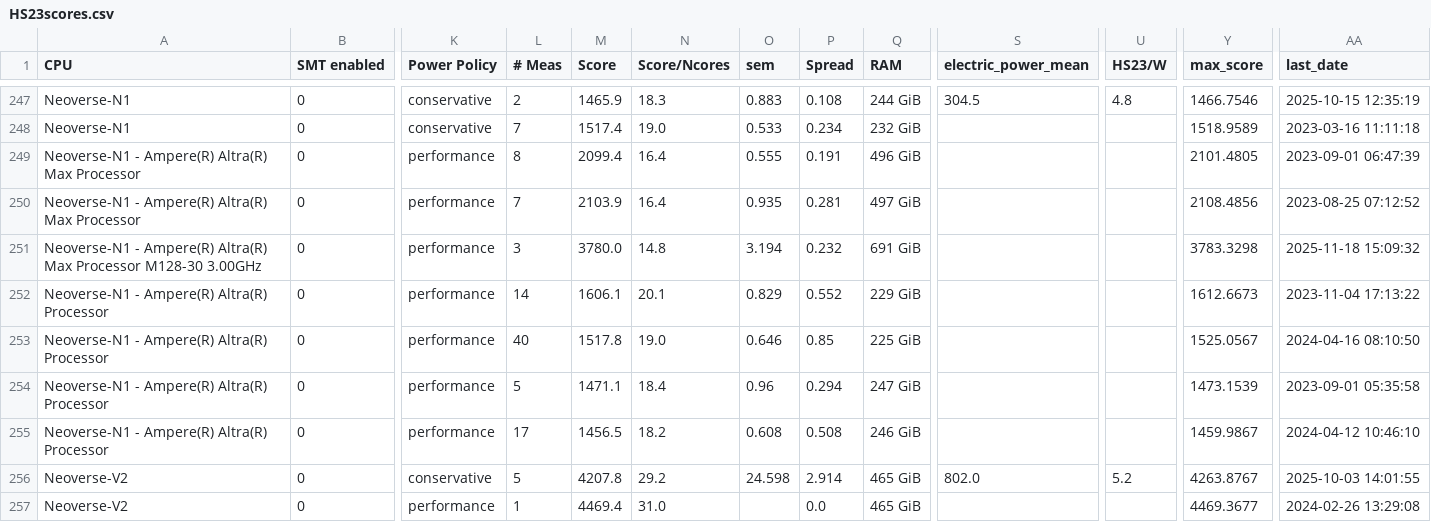
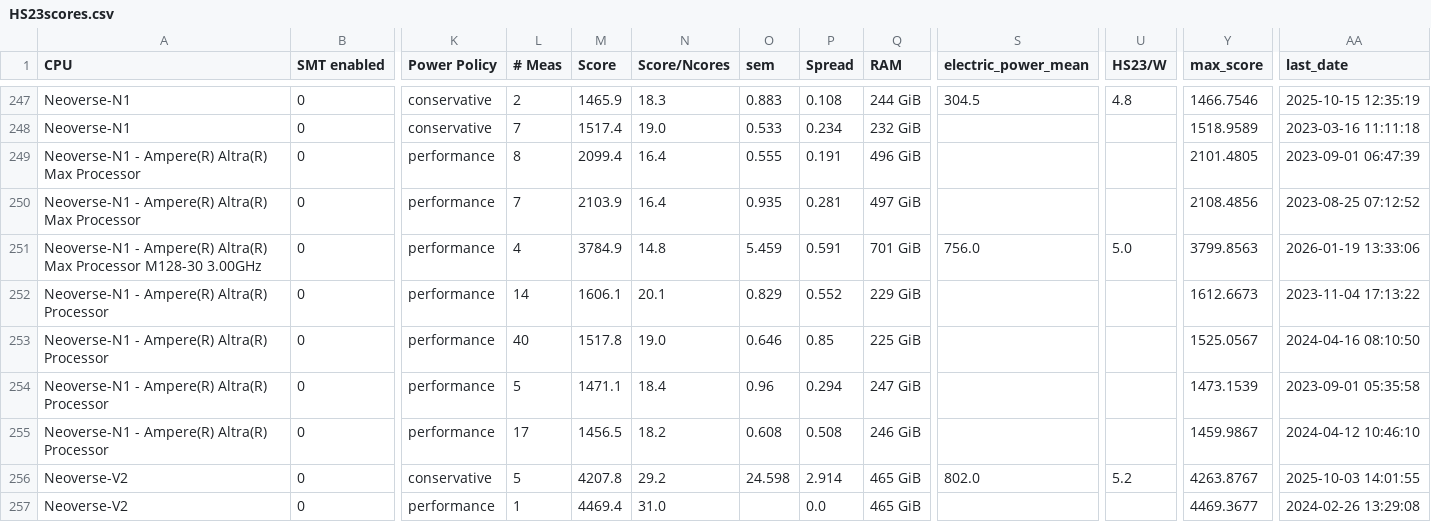
Before and after one commit to HEPiX-Forum/hepix-forum.github.io, a CSV file: _data/HS23scores.csv, drawn as a sheet; only a part is shown, gaps mark what is left out; the diff names each change by its address in the sheet, - before the commit and + after, or states it on an @@ line.

Commit message:
CI job updates HS23 table (https://gitlab.cern.ch/hep-benchmarks/private-tools/-/jobs/67997790)

```diff
--- a/_data/HS23scores.csv
+++ b/_data/HS23scores.csv
-L251 (# Meas): 3
+L251 (# Meas): 4
-M251 (Score): 3780.0
+M251 (Score): 3784.9
-O251 (sem): 3.194
+O251 (sem): 5.459
-P251 (Spread): 0.232
+P251 (Spread): 0.591
-Q251 (RAM): 691 GiB
+Q251 (RAM): 701 GiB
-S251 (electric_power_mean): (empty)
+S251 (electric_power_mean): 756.0
-U251 (HS23/W): (empty)
+U251 (HS23/W): 5.0
-Y251 (max_score): 3783.3298
+Y251 (max_score): 3799.8563
-AA251 (last_date): 2025-11-18 15:09:32
+AA251 (last_date): 2026-01-19 13:33:06
```
